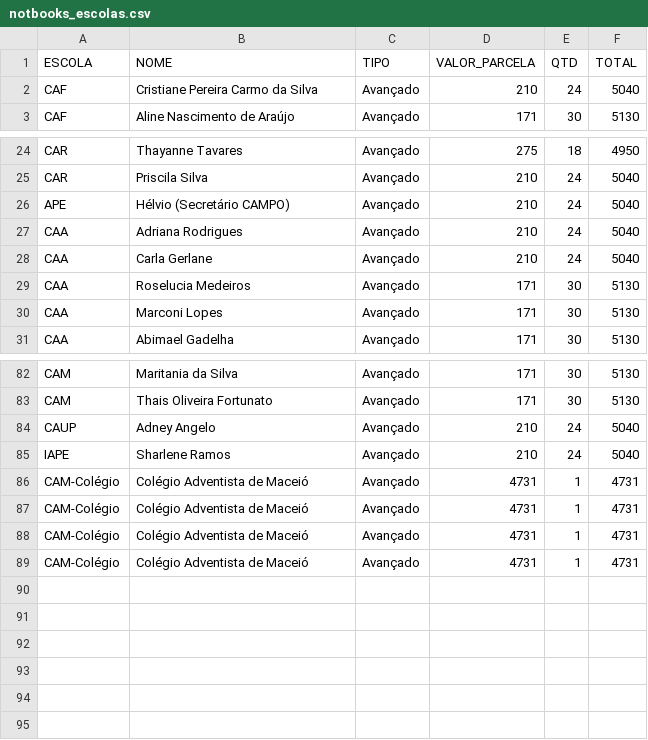
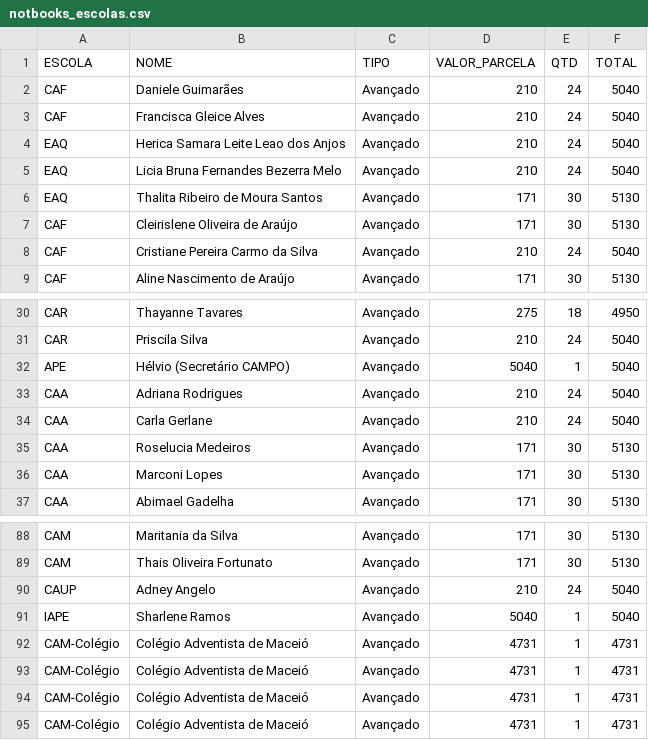
Before and after one commit to MuriloSS/Teste, a CSV file: notbooks_escolas.csv, drawn as a sheet; only a part is shown, gaps mark what is left out.

Commit message:
Add files via upload

```diff
--- a/notbooks_escolas.csv
+++ b/notbooks_escolas.csv
@@ -1,2 +1,8 @@
 ESCOLA;NOME;TIPO;VALOR_PARCELA;QTD;TOTAL
+CAF;Daniele Guimarães;Avançado;210;24;5040
+CAF;Francisca Gleice Alves;Avançado;210;24;5040
+EAQ;Herica Samara Leite Leao dos Anjos;Avançado;210;24;5040
+EAQ;Licia Bruna Fernandes Bezerra Melo;Avançado;210;24;5040
+EAQ;Thalita Ribeiro de Moura Santos;Avançado;171;30;5130
+CAF;Cleirislene Oliveira de Araújo;Avançado;171;30;5130
 CAF;Cristiane Pereira Carmo da Silva ;Avançado;210;24;5040
@@ -25,3 +31,3 @@ CAR;Thayanne Tavares;Avançado;275;18;4950
 CAR;Priscila Silva;Avançado;210;24;5040
-APE;Hélvio (Secretário CAMPO);Avançado;210;24;5040
+APE;Hélvio (Secretário CAMPO);Avançado;5040;1;5040
 CAA;Adriana Rodrigues;Avançado;210;24;5040
@@ -84,3 +90,3 @@ CAM;Thais Oliveira Fortunato;Avançado;171;30;5130
 CAUP;Adney Angelo;Avançado;210;24;5040
-IAPE;Sharlene Ramos;Avançado;210;24;5040
+IAPE;Sharlene Ramos;Avançado;5040;1;5040
 CAM-Colégio;Colégio Adventista de Maceió;Avançado;4731;1;4731
```
